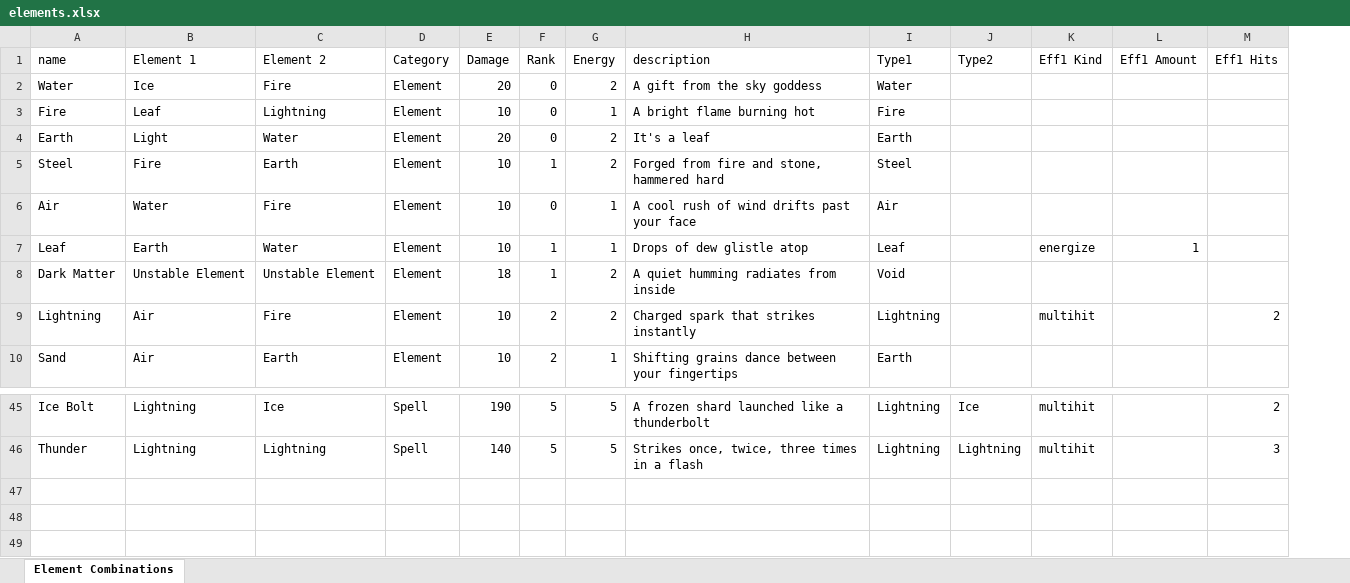
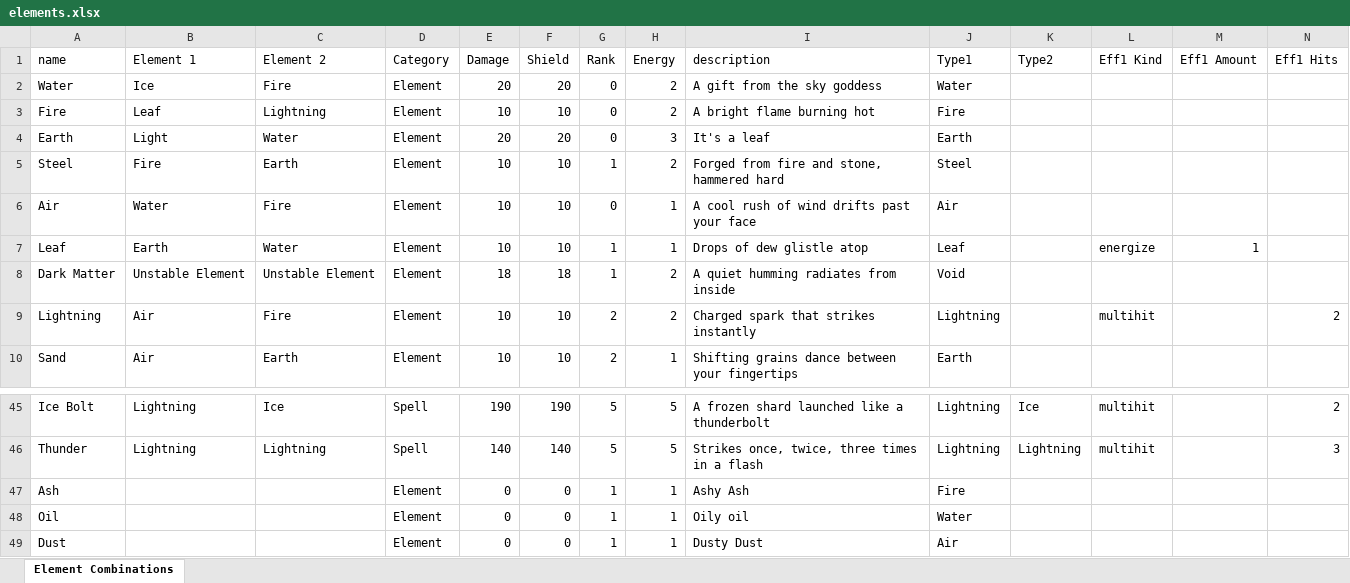
Before and after one commit to wwestfall91/Wade.Land, an Excel workbook: public/elements.xlsx, sheet Element Combinations, drawn as a sheet; only a part is shown, gaps mark what is left out; values as stored, in another font and other column widths than the file's, no cell formats; addresses are those after the commit; rows hold the shown columns only; the diff names each change by its address in the sheet, - before the commit and + after, or states it on an @@ line.

```diff
--- a/public/elements.xlsx (sheet Element Combinations)
+++ b/public/elements.xlsx (sheet Element Combinations)
+column F (Shield), rows 2-10: 20 | 10 | 20 | 10 | 10 | 10 | 18 | 10 | 10; rows 45-46: 190 | 140
-H3 (Energy): 1
+H3 (Energy): 2
-H4 (Energy): 2
+H4 (Energy): 3
+row 47: Ash |  |  | Element | 0 | 0 | 1 | 1 | Ashy Ash | Fire
+row 48: Oil |  |  | Element | 0 | 0 | 1 | 1 | Oily oil | Water
+row 49: Dust |  |  | Element | 0 | 0 | 1 | 1 | Dusty Dust | Air
```
Also changed, not shown: cell formats, 21 other files.
